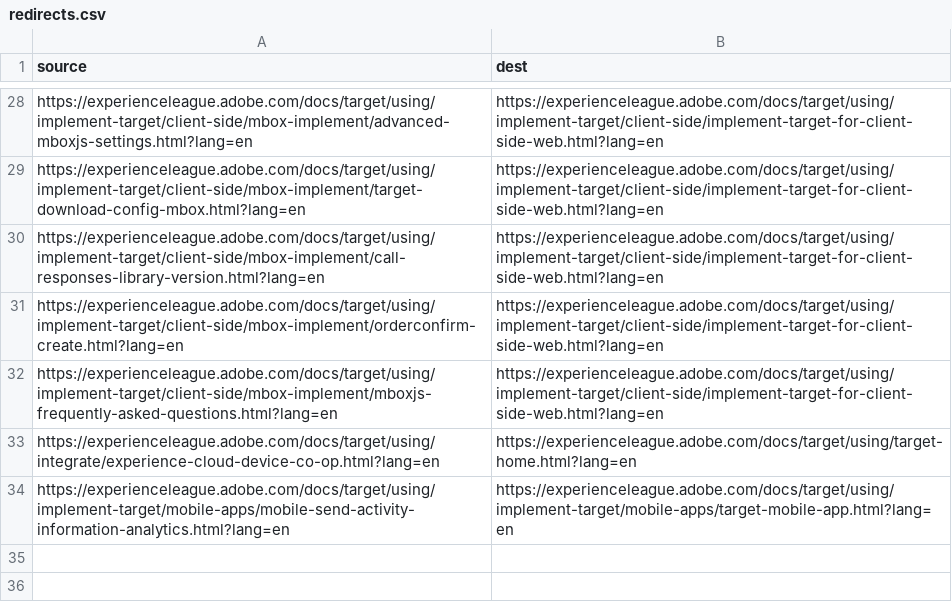
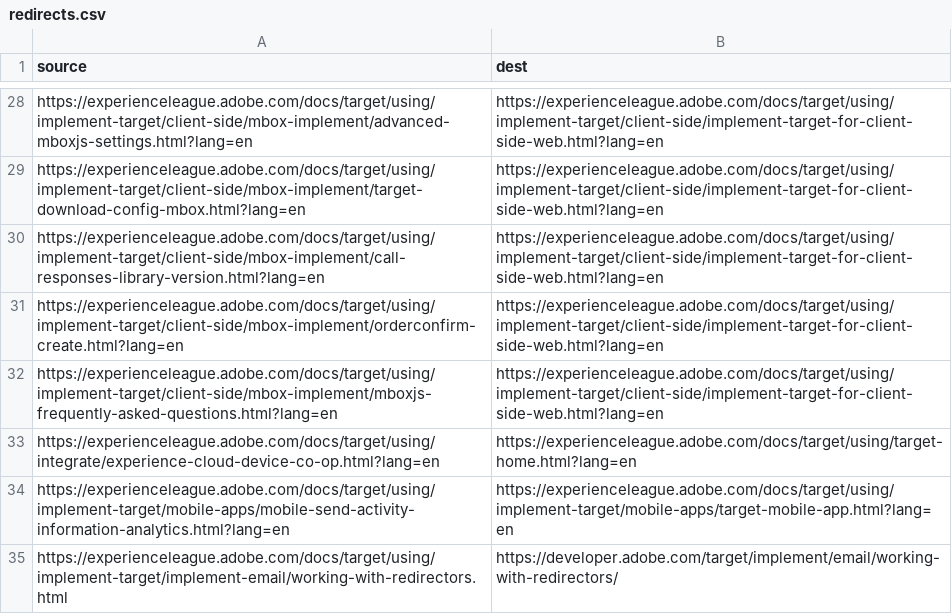
Before and after one commit to raya77/target.en, a CSV file: redirects.csv, drawn as a sheet; only a part is shown, gaps mark what is left out.

Commit message:
Update redirects.csv

```diff
--- a/redirects.csv
+++ b/redirects.csv
@@ -34 +34,2 @@ https://experienceleague.adobe.com/docs/target/using/integrate/experience-cloud-
 https://experienceleague.adobe.com/docs/target/using/implement-target/mobile-apps/mobile-send-activity-information-analytics.html?lang=en,https://experienceleague.adobe.com/docs/target/using/implement-target/mobile-apps/target-mobile-app.html?lang=en
+https://experienceleague.adobe.com/docs/target/using/implement-target/implement-email/working-with-redirectors.html,https://developer.adobe.com/target/implement/email/working-with-redirectors/
```
